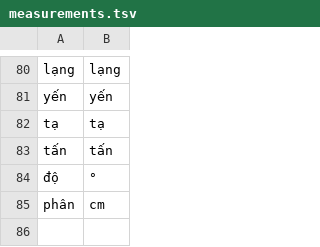
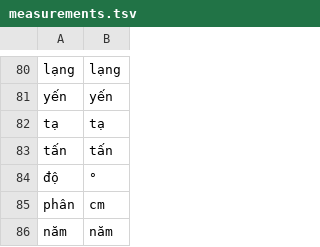
Before and after one commit to vietcheems/Vietnamese-Inverse-Text-Normalization, a TSV file: nemo_text_processing/inverse_text_normalization/data/measurements.tsv, drawn as a sheet; only a part is shown, gaps mark what is left out.

Commit message:
added năm

```diff
--- a/nemo_text_processing/inverse_text_normalization/data/measurements.tsv
+++ b/nemo_text_processing/inverse_text_normalization/data/measurements.tsv
@@ -85 +85,2 @@ tấn	tấn
 phân	cm
+năm	năm
```
